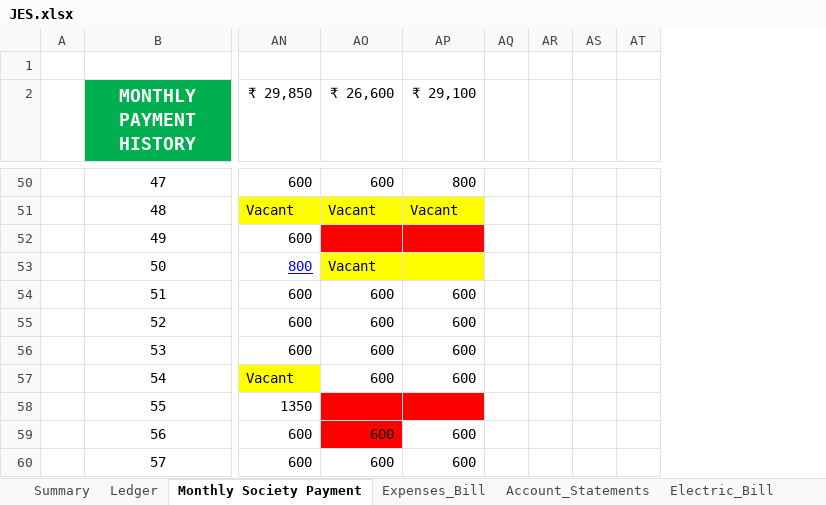
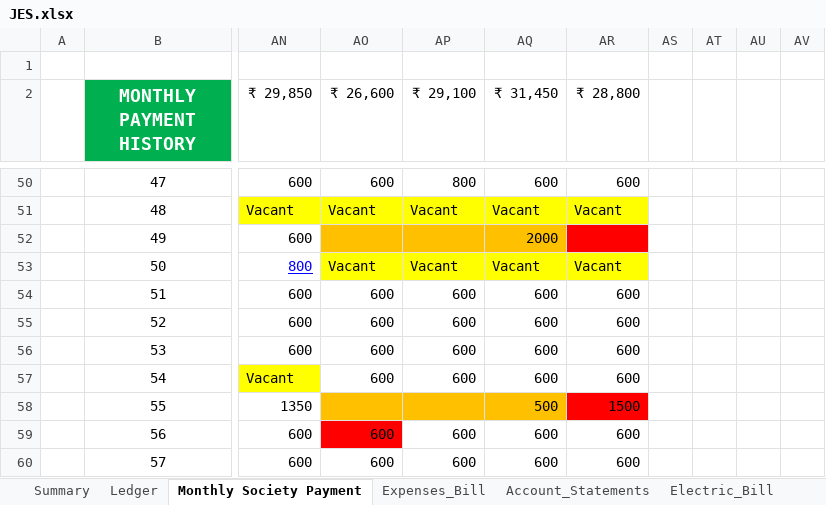
Before and after one commit to dixit155/JyotiEnclaveSociety, an Excel workbook: JES.xlsx, sheet Monthly Society Payment, drawn as a sheet; only a part is shown, gaps mark what is left out; values as stored, in another font and other column widths than the file's, no borders; charts and pictures and conditional formats not drawn; removed rows and columns are numbered as before the commit, all else as after; the diff covers the shown part only; the diff names each change by its address in the sheet, - before the commit and + after, or states it on an @@ line.

```diff
--- a/JES.xlsx (sheet Monthly Society Payment)
+++ b/JES.xlsx (sheet Monthly Society Payment)
+column AQ (₹ 31,450), rows 50-60: 600 | Vacant | 2000 | Vacant | 600 | 600 | 600 | 600 | 500 | 600 | 600
+column AR (₹ 28,800), rows 50-60: 600 | Vacant |  | Vacant | 600 | 600 | 600 | 600 | 1500 | 600 | 600
-column AR, empty
+column AT, empty
-column AT, empty
+column AV, empty
-AO52:AP52 fill: #FF0000
+AO52:AP52 fill: #FFC000
-AP53 (₹ 29,100): (empty)
+AP53 (₹ 29,100): Vacant
-AO58:AP58 fill: #FF0000
+AO58:AP58 fill: #FFC000
```
Also changed, not shown: 14 edited cells and cell formats elsewhere in this sheet, sheet Expenses_Bill, sheet Ledger, sheet Electric_Bill, sheet Account_Statements.
